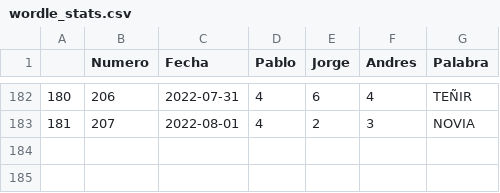
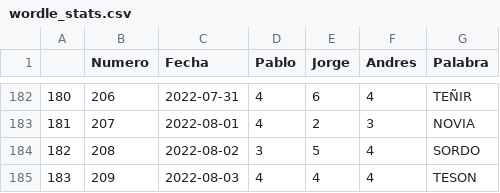
Before and after one commit to pablouboldi/wordle-game-stats, a CSV file: wordle_stats.csv, drawn as a sheet; only a part is shown, gaps mark what is left out; the diff names each change by its address in the sheet, - before the commit and + after, or states it on an @@ line.

```diff
--- a/wordle_stats.csv
+++ b/wordle_stats.csv
+row 184: 182 | 208 | 2022-08-02 | 3 | 5 | 4 | SORDO
+row 185: 183 | 209 | 2022-08-03 | 4 | 4 | 4 | TESON
```
Also changed, not shown: 1 other file.
